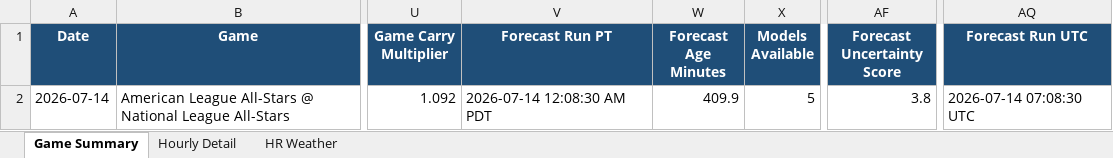
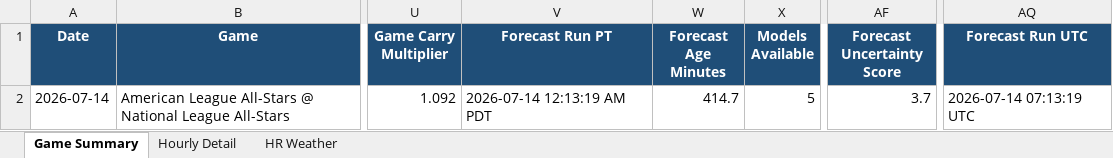
Before and after one commit to pzbaseball/mlb-site-data, an Excel workbook: mlb_weather_professional_2026_07_14.xlsx, sheet Game Summary, drawn as a sheet; only a part is shown, gaps mark what is left out; values as stored, in another font and other column widths than the file's, no borders; conditional formats not drawn; the diff names each change by its address in the sheet, - before the commit and + after, or states it on an @@ line.

```diff
--- a/mlb_weather_professional_2026_07_14.xlsx (sheet Game Summary)
+++ b/mlb_weather_professional_2026_07_14.xlsx (sheet Game Summary)
-V2 (Forecast Run PT): 2026-07-14 12:08:30 AM PDT
+V2 (Forecast Run PT): 2026-07-14 12:13:19 AM PDT
-W2 (Forecast Age Minutes): 409.9
+W2 (Forecast Age Minutes): 414.7
-AF2 (Forecast Uncertainty Score): 3.8
+AF2 (Forecast Uncertainty Score): 3.7
-AQ2 (Forecast Run UTC): 2026-07-14 07:08:30 UTC
+AQ2 (Forecast Run UTC): 2026-07-14 07:13:19 UTC
```
Also changed, not shown: sheet Hourly Detail, 2 other files.
